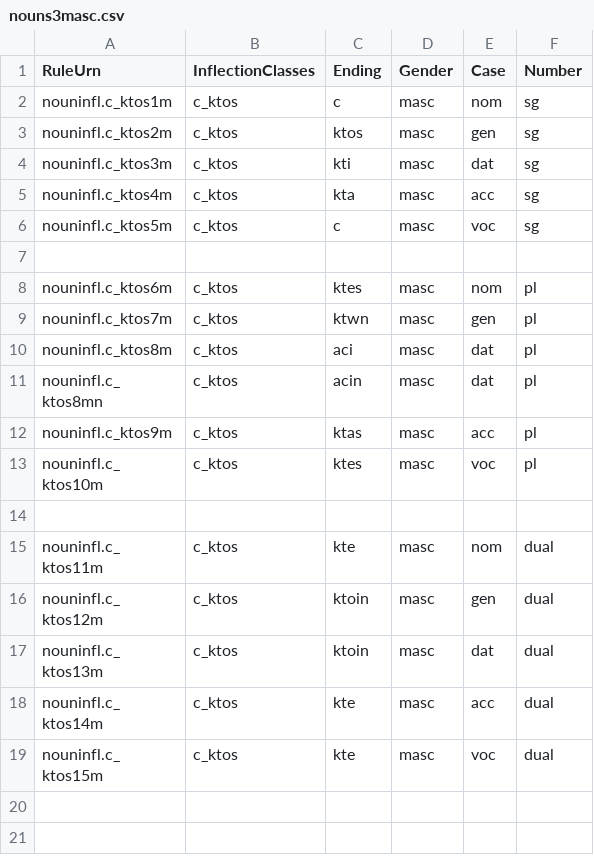
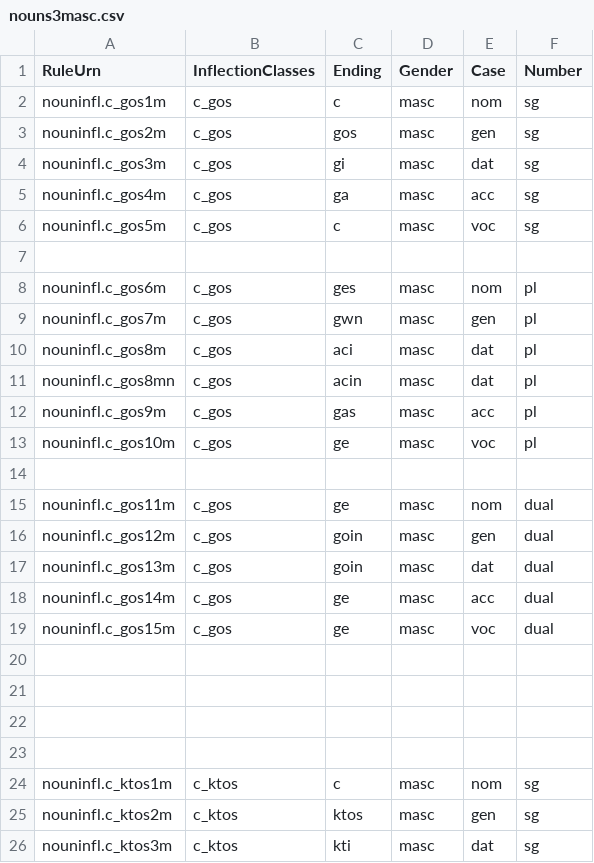
Before and after one commit to neelsmith/greeklang, a CSV file: morphology/sampledata/greek/rules-csv/nouns/nouns3masc.csv, drawn as a sheet; only a part is shown; the shorter side is filled out with more unchanged rows; the diff covers the shown part only.

Commit message:
Update noun rules

```diff
--- a/morphology/sampledata/greek/rules-csv/nouns/nouns3masc.csv
+++ b/morphology/sampledata/greek/rules-csv/nouns/nouns3masc.csv
@@ -1,2 +1,24 @@
 RuleUrn,InflectionClasses,Ending,Gender,Case,Number
+nouninfl.c_gos1m,c_gos,c,masc,nom,sg
+nouninfl.c_gos2m,c_gos,gos,masc,gen,sg
+nouninfl.c_gos3m,c_gos,gi,masc,dat,sg
+nouninfl.c_gos4m,c_gos,ga,masc,acc,sg
+nouninfl.c_gos5m,c_gos,c,masc,voc,sg
+
+nouninfl.c_gos6m,c_gos,ges,masc,nom,pl
+nouninfl.c_gos7m,c_gos,gwn,masc,gen,pl
+nouninfl.c_gos8m,c_gos,aci,masc,dat,pl
+nouninfl.c_gos8mn,c_gos,acin,masc,dat,pl
+nouninfl.c_gos9m,c_gos,gas,masc,acc,pl
+nouninfl.c_gos10m,c_gos,ge,masc,voc,pl
+
+nouninfl.c_gos11m,c_gos,ge,masc,nom,dual
+nouninfl.c_gos12m,c_gos,goin,masc,gen,dual
+nouninfl.c_gos13m,c_gos,goin,masc,dat,dual
+nouninfl.c_gos14m,c_gos,ge,masc,acc,dual
+nouninfl.c_gos15m,c_gos,ge,masc,voc,dual
+
+
+
+
 nouninfl.c_ktos1m,c_ktos,c,masc,nom,sg
```
Also changed, not shown: 22 added rows elsewhere in this file, morphology/sampledata/greek/rules-csv/nouns/nouns3fem.csv, morphology/sampledata/greek/rules-csv/nouns/nouns3neut.csv, 1 other file.
